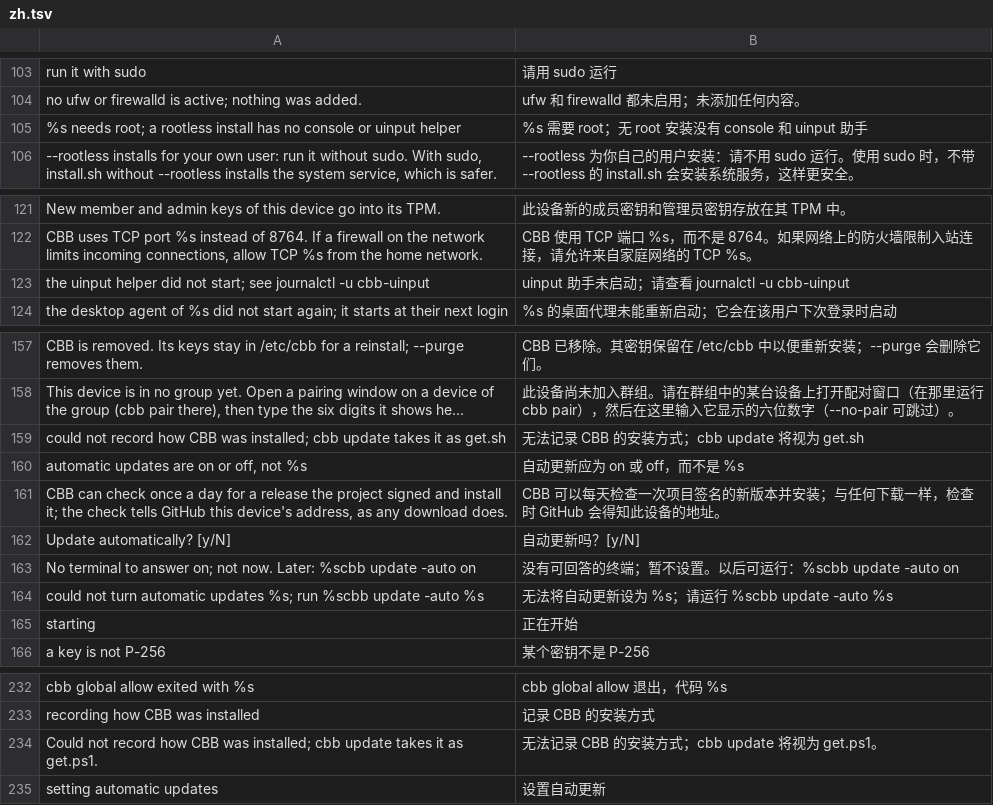
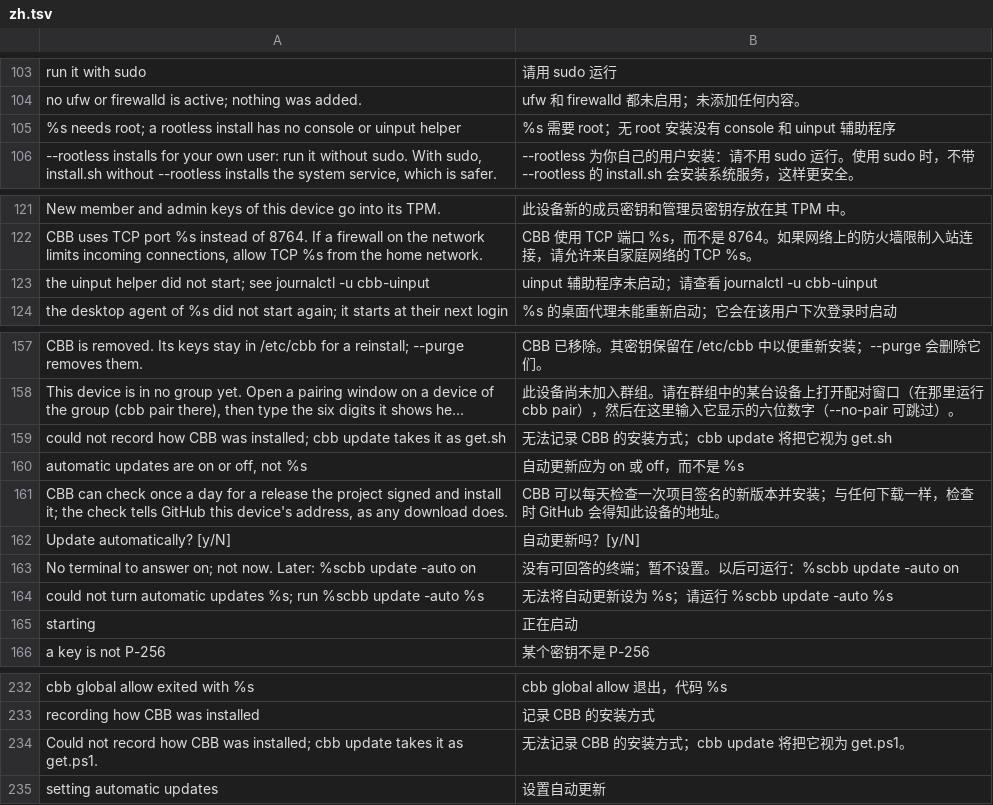
Before and after one commit to HunterEwok/cbb, a TSV file: packaging/l10n/zh.tsv, drawn as a sheet; only a part is shown, gaps mark what is left out; long unchanged cells end in …; the diff names each change by its address in the sheet, - before the commit and + after, or states it on an @@ line.

```diff
--- a/packaging/l10n/zh.tsv
+++ b/packaging/l10n/zh.tsv
-B105: %s 需要 root；无 root 安装没有 console 和 uinput 助手
+B105: %s 需要 root；无 root 安装没有 console 和 uinput 辅助程序
-B123: uinput 助手未启动；请查看 journalctl -u cbb-uinput
+B123: uinput 辅助程序未启动；请查看 journalctl -u cbb-uinput
-B159: 无法记录 CBB 的安装方式；cbb update 将视为 get.sh
+B159: 无法记录 CBB 的安装方式；cbb update 将把它视为 get.sh
-B165: 正在开始
+B165: 正在启动
-B234: 无法记录 CBB 的安装方式；cbb update 将视为 get.ps1。
+B234: 无法记录 CBB 的安装方式；cbb update 将把它视为 get.ps1。
```
Also changed, not shown: 8 other files.
